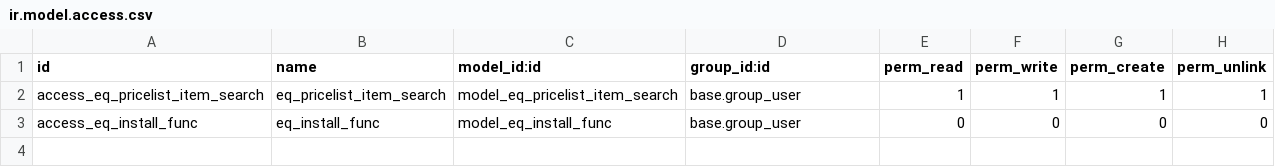
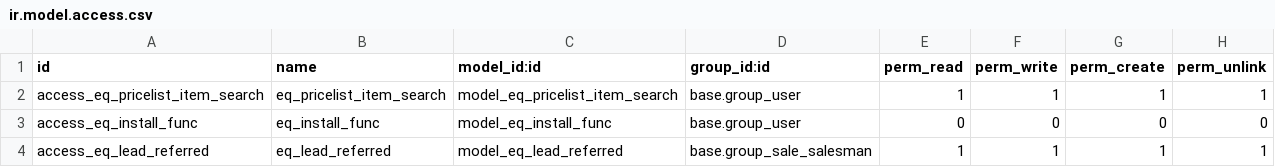
Before and after one commit to pragmasoft-de/odoo-addons, a CSV file: equitania/security/ir.model.access.csv, drawn as a sheet; the diff names each change by its address in the sheet, - before the commit and + after, or states it on an @@ line.

```diff
--- a/equitania/security/ir.model.access.csv
+++ b/equitania/security/ir.model.access.csv
+row 4: access_eq_lead_referred | eq_lead_referred | model_eq_lead_referred | base.group_sale_salesman | 1 | 1 | 1 | 1
```
Also changed, not shown: 12 other files.
